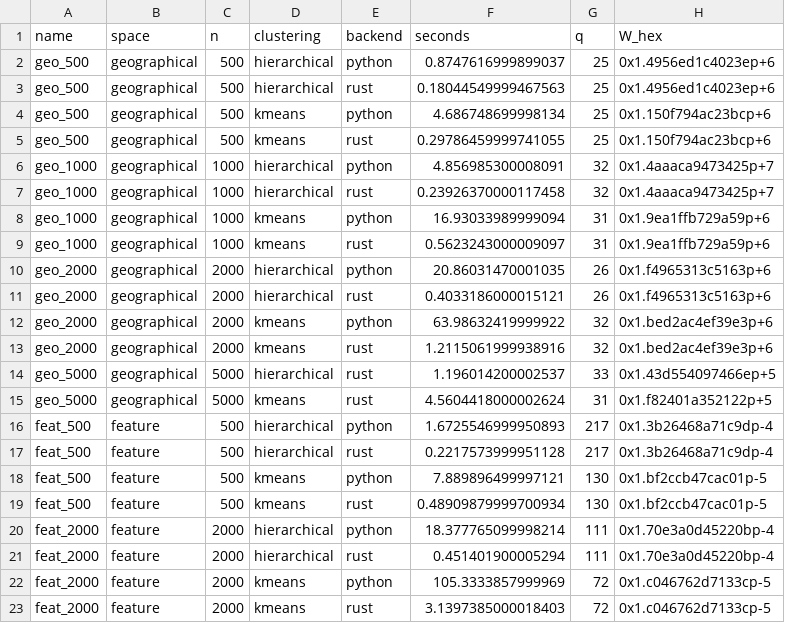
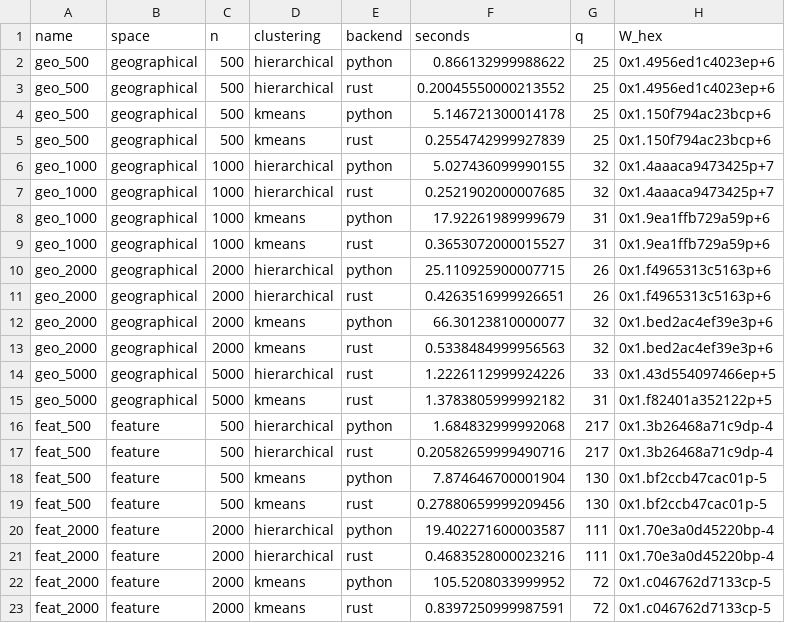
Before and after one commit to Geethen/pyKNNDM, a CSV file: bench/results_py.csv, drawn as a sheet.

```diff
--- a/bench/results_py.csv
+++ b/bench/results_py.csv
@@ -1,23 +1,23 @@
 name,space,n,clustering,backend,seconds,q,W_hex
-geo_500,geographical,500,hierarchical,python,0.8747616999899037,25,0x1.4956ed1c4023ep+6
-geo_500,geographical,500,hierarchical,rust,0.18044549999467563,25,0x1.4956ed1c4023ep+6
-geo_500,geographical,500,kmeans,python,4.686748699998134,25,0x1.150f794ac23bcp+6
-geo_500,geographical,500,kmeans,rust,0.29786459999741055,25,0x1.150f794ac23bcp+6
-geo_1000,geographical,1000,hierarchical,python,4.856985300008091,32,0x1.4aaaca9473425p+7
-geo_1000,geographical,1000,hierarchical,rust,0.23926370000117458,32,0x1.4aaaca9473425p+7
-geo_1000,geographical,1000,kmeans,python,16.93033989999094,31,0x1.9ea1ffb729a59p+6
-geo_1000,geographical,1000,kmeans,rust,0.5623243000009097,31,0x1.9ea1ffb729a59p+6
-geo_2000,geographical,2000,hierarchical,python,20.86031470001035,26,0x1.f4965313c5163p+6
-geo_2000,geographical,2000,hierarchical,rust,0.4033186000015121,26,0x1.f4965313c5163p+6
-geo_2000,geographical,2000,kmeans,python,63.98632419999922,32,0x1.bed2ac4ef39e3p+6
-geo_2000,geographical,2000,kmeans,rust,1.2115061999938916,32,0x1.bed2ac4ef39e3p+6
-geo_5000,geographical,5000,hierarchical,rust,1.196014200002537,33,0x1.43d554097466ep+5
-geo_5000,geographical,5000,kmeans,rust,4.5604418000002624,31,0x1.f82401a352122p+5
-feat_500,feature,500,hierarchical,python,1.6725546999950893,217,0x1.3b26468a71c9dp-4
-feat_500,feature,500,hierarchical,rust,0.2217573999951128,217,0x1.3b26468a71c9dp-4
-feat_500,feature,500,kmeans,python,7.889896499997121,130,0x1.bf2ccb47cac01p-5
-feat_500,feature,500,kmeans,rust,0.48909879999700934,130,0x1.bf2ccb47cac01p-5
-feat_2000,feature,2000,hierarchical,python,18.377765099998214,111,0x1.70e3a0d45220bp-4
-feat_2000,feature,2000,hierarchical,rust,0.451401900005294,111,0x1.70e3a0d45220bp-4
-feat_2000,feature,2000,kmeans,python,105.3333857999969,72,0x1.c046762d7133cp-5
-feat_2000,feature,2000,kmeans,rust,3.1397385000018403,72,0x1.c046762d7133cp-5
+geo_500,geographical,500,hierarchical,python,0.866132999988622,25,0x1.4956ed1c4023ep+6
+geo_500,geographical,500,hierarchical,rust,0.20045550000213552,25,0x1.4956ed1c4023ep+6
+geo_500,geographical,500,kmeans,python,5.146721300014178,25,0x1.150f794ac23bcp+6
+geo_500,geographical,500,kmeans,rust,0.2554742999927839,25,0x1.150f794ac23bcp+6
+geo_1000,geographical,1000,hierarchical,python,5.027436099990155,32,0x1.4aaaca9473425p+7
+geo_1000,geographical,1000,hierarchical,rust,0.2521902000007685,32,0x1.4aaaca9473425p+7
+geo_1000,geographical,1000,kmeans,python,17.92261989999679,31,0x1.9ea1ffb729a59p+6
+geo_1000,geographical,1000,kmeans,rust,0.3653072000015527,31,0x1.9ea1ffb729a59p+6
+geo_2000,geographical,2000,hierarchical,python,25.110925900007715,26,0x1.f4965313c5163p+6
+geo_2000,geographical,2000,hierarchical,rust,0.4263516999926651,26,0x1.f4965313c5163p+6
+geo_2000,geographical,2000,kmeans,python,66.30123810000077,32,0x1.bed2ac4ef39e3p+6
+geo_2000,geographical,2000,kmeans,rust,0.5338484999956563,32,0x1.bed2ac4ef39e3p+6
+geo_5000,geographical,5000,hierarchical,rust,1.2226112999924226,33,0x1.43d554097466ep+5
+geo_5000,geographical,5000,kmeans,rust,1.3783805999992182,31,0x1.f82401a352122p+5
+feat_500,feature,500,hierarchical,python,1.684832999992068,217,0x1.3b26468a71c9dp-4
+feat_500,feature,500,hierarchical,rust,0.20582659999490716,217,0x1.3b26468a71c9dp-4
+feat_500,feature,500,kmeans,python,7.874646700001904,130,0x1.bf2ccb47cac01p-5
+feat_500,feature,500,kmeans,rust,0.27880659999209456,130,0x1.bf2ccb47cac01p-5
+feat_2000,feature,2000,hierarchical,python,19.402271600003587,111,0x1.70e3a0d45220bp-4
+feat_2000,feature,2000,hierarchical,rust,0.4683528000023216,111,0x1.70e3a0d45220bp-4
+feat_2000,feature,2000,kmeans,python,105.5208033999952,72,0x1.c046762d7133cp-5
+feat_2000,feature,2000,kmeans,rust,0.8397250999987591,72,0x1.c046762d7133cp-5
```
Also changed, not shown: 1 other file.
